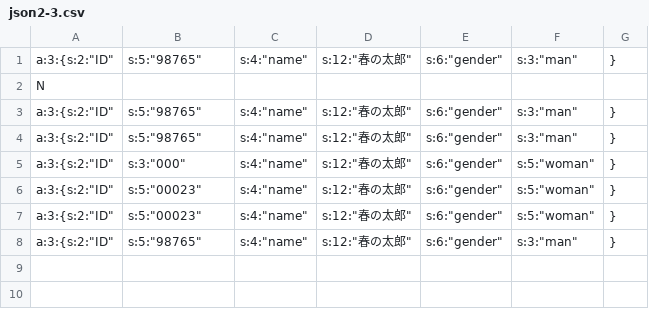
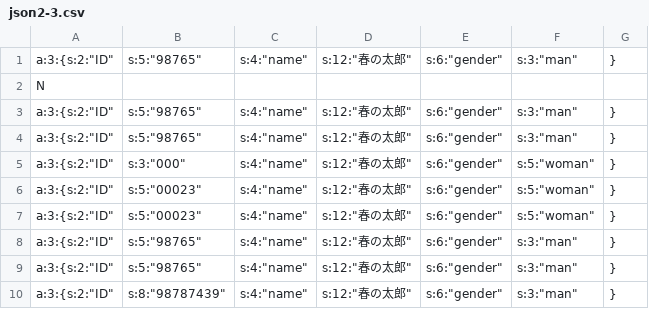
Before and after one commit to ooitanojohn/PHP-API, a CSV file: json2/json2-3/json2-3.csv, drawn as a sheet.

```diff
--- a/json2/json2-3/json2-3.csv
+++ b/json2/json2-3/json2-3.csv
@@ -8 +8,3 @@ a:3:{s:2:"ID";s:5:"00023";s:4:"name";s:12:"春の太郎";s:6:"gender";s:5:"woman
 a:3:{s:2:"ID";s:5:"98765";s:4:"name";s:12:"春の太郎";s:6:"gender";s:3:"man";}
+a:3:{s:2:"ID";s:5:"98765";s:4:"name";s:12:"春の太郎";s:6:"gender";s:3:"man";}
+a:3:{s:2:"ID";s:8:"98787439";s:4:"name";s:12:"春の太郎";s:6:"gender";s:3:"man";}
```
Also changed, not shown: json2/json2-4/json2-4.csv, 3 other files.
